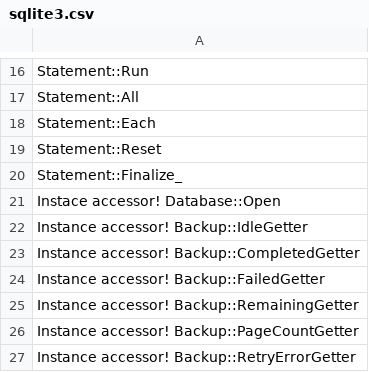
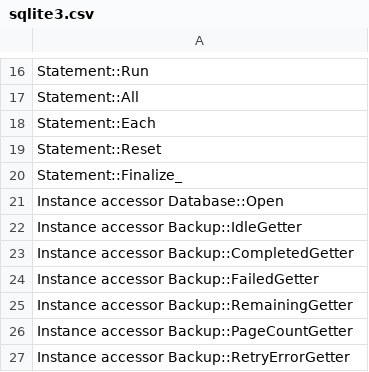
Before and after one commit to grgalex/gasket, a CSV file: rq1/ground_truth/node-addon-api/sqlite3/sqlite3.csv, drawn as a sheet; only a part is shown, gaps mark what is left out.

```diff
--- a/rq1/ground_truth/node-addon-api/sqlite3/sqlite3.csv
+++ b/rq1/ground_truth/node-addon-api/sqlite3/sqlite3.csv
@@ -20,8 +20,8 @@ Statement::Reset
 Statement::Finalize_
-Instace accessor! Database::Open
-Instance accessor! Backup::IdleGetter
-Instance accessor! Backup::CompletedGetter
-Instance accessor! Backup::FailedGetter
-Instance accessor! Backup::RemainingGetter
-Instance accessor! Backup::PageCountGetter
-Instance accessor! Backup::RetryErrorGetter
+Instance accessor Database::Open
+Instance accessor Backup::IdleGetter
+Instance accessor Backup::CompletedGetter
+Instance accessor Backup::FailedGetter
+Instance accessor Backup::RemainingGetter
+Instance accessor Backup::PageCountGetter
+Instance accessor Backup::RetryErrorGetter
```
Also changed, not shown: rq1/ground_truth/Deno_FFI/deno-sqlite3/deno-sqlite3.csv, 18 other files.
